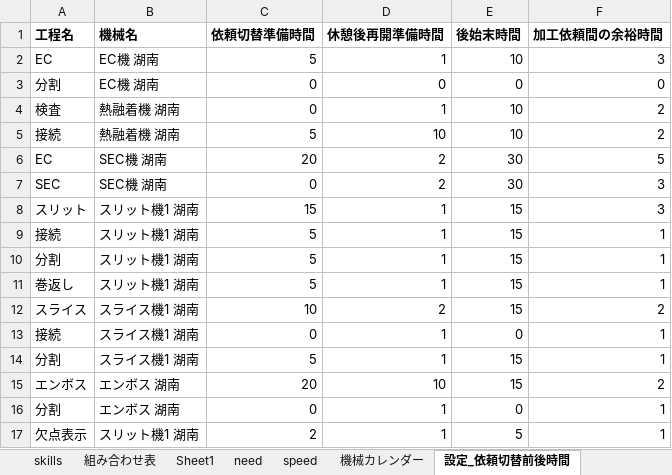
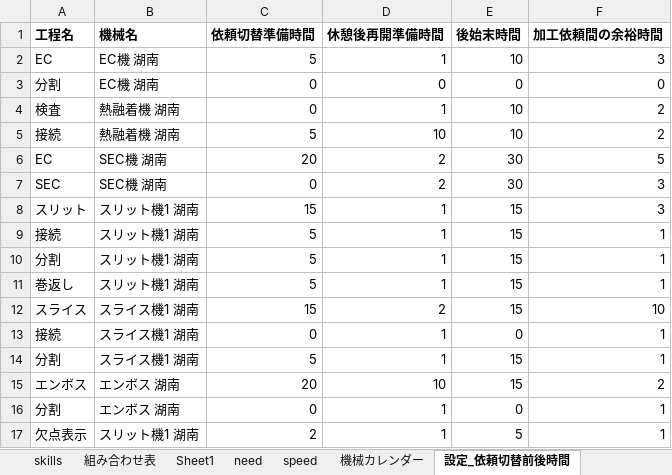
Before and after one commit to hosokawanagaokasangyou-dotcom/Production-Control-System, an Excel workbook: .pm-ai-cache/stage2-run-snapshot/master-workbook.xlsm, sheet 設定_依頼切替前後時間, drawn as a sheet; values as stored, in another font and other column widths than the file's, no borders; charts and pictures not drawn; the diff names each change by its address in the sheet, - before the commit and + after, or states it on an @@ line.

```diff
--- a/.pm-ai-cache/stage2-run-snapshot/master-workbook.xlsm (sheet 設定_依頼切替前後時間)
+++ b/.pm-ai-cache/stage2-run-snapshot/master-workbook.xlsm (sheet 設定_依頼切替前後時間)
-C12 (依頼切替準備時間): 10
+C12 (依頼切替準備時間): 15
-F12 (加工依頼間の余裕時間): 2
+F12 (加工依頼間の余裕時間): 10
```
Also changed, not shown: charts or pictures, .pm-ai-cache/network-source/task-input-newest.xlsx, サマリ_AI配台.xlsx, 11 other files.
